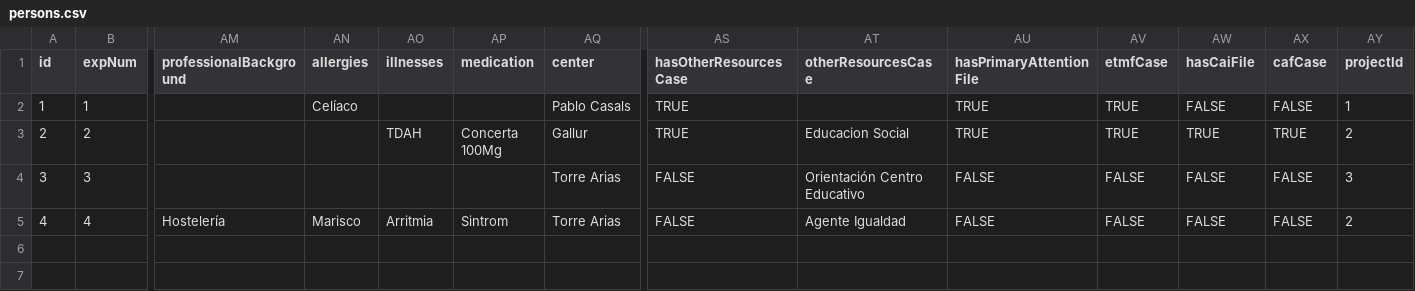
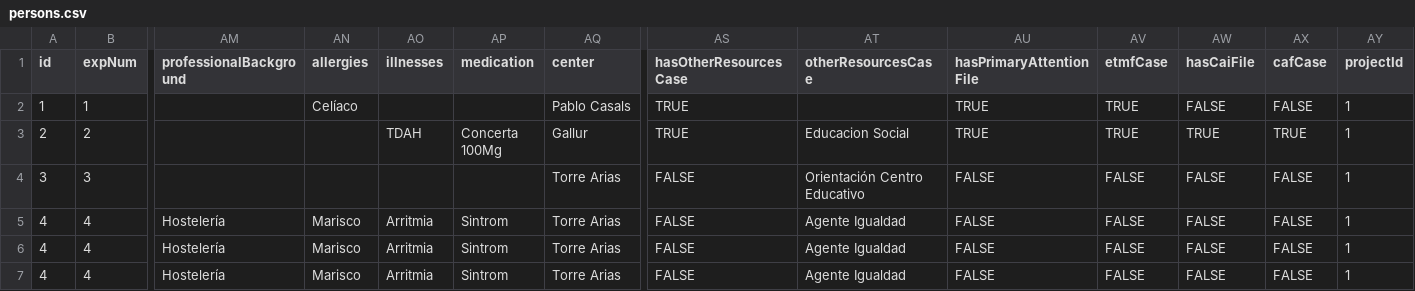
Before and after one commit to liceo-social/liceo, a CSV file: csv/persons.csv, drawn as a sheet; only a part is shown, gaps mark what is left out; rows hold the shown columns only; the diff names each change by its address in the sheet, - before the commit and + after, or states it on an @@ line.

Commit message:
feat (csv) link person/processes/projects data better

```diff
--- a/csv/persons.csv
+++ b/csv/persons.csv
-AY3 (projectId): 2
+AY3 (projectId): 1
-AY4 (projectId): 3
+AY4 (projectId): 1
-AY5 (projectId): 2
+AY5 (projectId): 1
+row 6: 4 | 4 | Hostelería | Marisco | Arritmia | Sintrom | Torre Arias | FALSE | Agente Igualdad | FALSE | FALSE | FALSE | FALSE | 1
+row 7: 4 | 4 | Hostelería | Marisco | Arritmia | Sintrom | Torre Arias | FALSE | Agente Igualdad | FALSE | FALSE | FALSE | FALSE | 1
```
Also changed, not shown: csv/processes.csv, csv/projects.csv, 1 other file.
